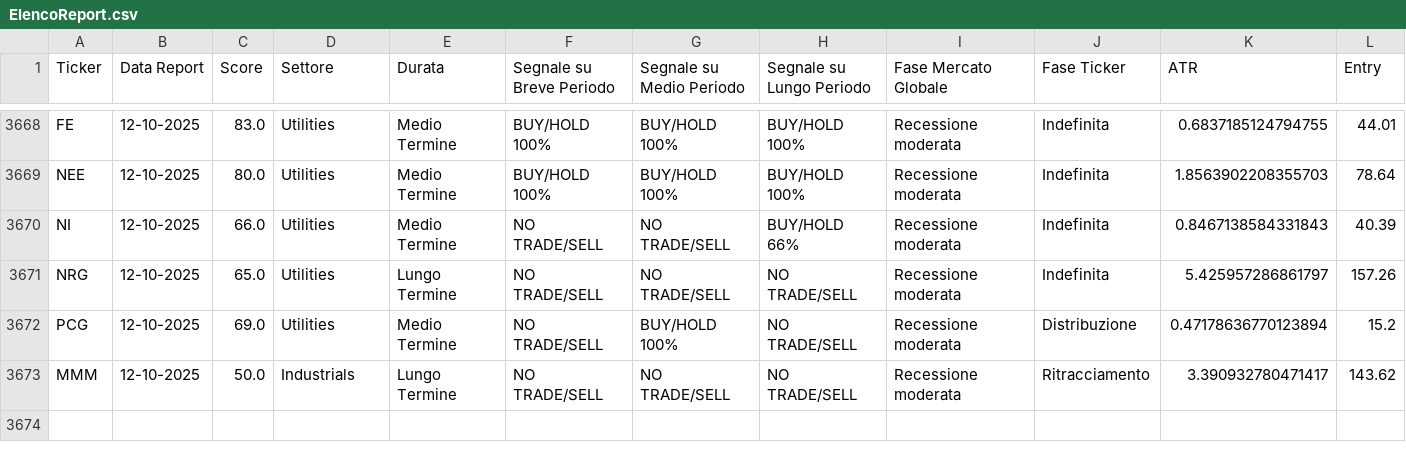
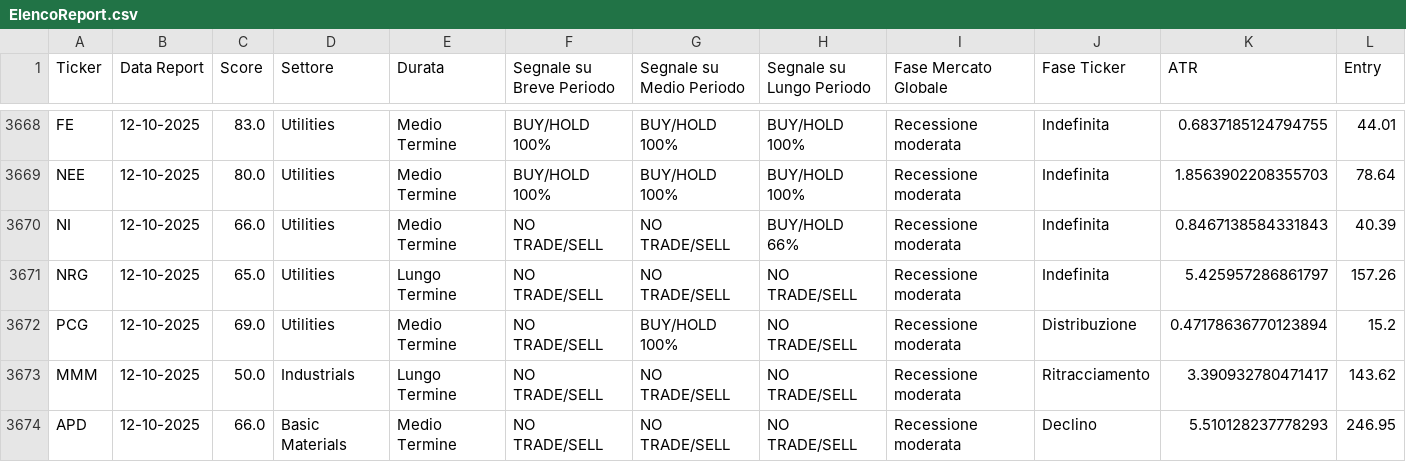
Before and after one commit to MassimoTedesco88/AutoFinanceReport, a CSV file: ReportHTMLFinali/ElencoReport.csv, drawn as a sheet; only a part is shown, gaps mark what is left out; rows hold the shown columns only; the diff names each change by its address in the sheet, - before the commit and + after, or states it on an @@ line.

Commit message:
Auto publish reports

```diff
--- a/ReportHTMLFinali/ElencoReport.csv
+++ b/ReportHTMLFinali/ElencoReport.csv
+row 3674: APD | 12-10-2025 | 66.0 | Basic Materials | Medio Termine | NO TRADE/SELL | NO TRADE/SELL | NO TRADE/SELL | Recessione moderata | Declino | 5.510128237778293 | 246.95
```
Also changed, not shown: 4 other files.
